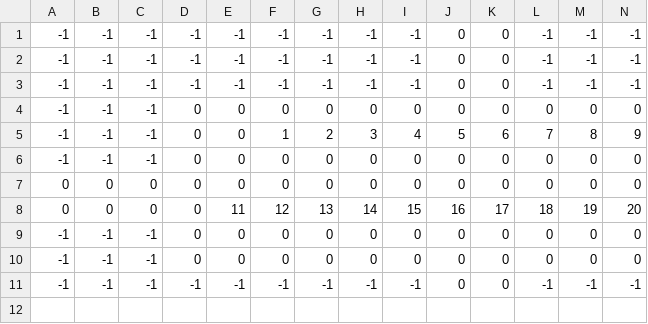
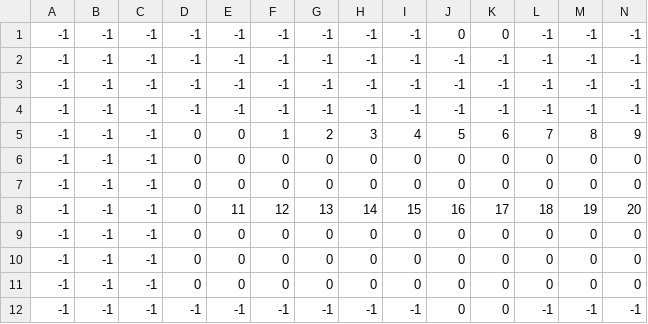
Before and after one commit to SleepySalaman/Sprint2Pork, a CSV file: Sprint2Pork/rooms/levels/room1.csv, drawn as a sheet; only a part is shown; rows hold the shown columns only; the diff covers the shown part only; the diff names each change by its address in the sheet, - before the commit and + after, or states it on an @@ line.

```diff
--- a/Sprint2Pork/rooms/levels/room1.csv
+++ b/Sprint2Pork/rooms/levels/room1.csv
-J2:J4: 0
+J2:J4: -1
-K2:K4: 0
+K2:K4: -1
-D4: 0
+D4: -1
-E4: 0
+E4: -1
-F4: 0
+F4: -1
-G4: 0
+G4: -1
-H4: 0
+H4: -1
-I4: 0
+I4: -1
-L4: 0
+L4: -1
-M4: 0
+M4: -1
-N4: 0
+N4: -1
-A7:A8: 0
+A7:A8: -1
-B7:B8: 0
+B7:B8: -1
-C7:C8: 0
+C7:C8: -1
+row 9: -1 | -1 | -1 | 0 | 0 | 0 | 0 | 0 | 0 | 0 | 0 | 0 | 0 | 0
```
Also changed, not shown: 3 edited cells elsewhere in this file, Sprint2Pork/rooms/levels/room2.csv, 6 other files.
